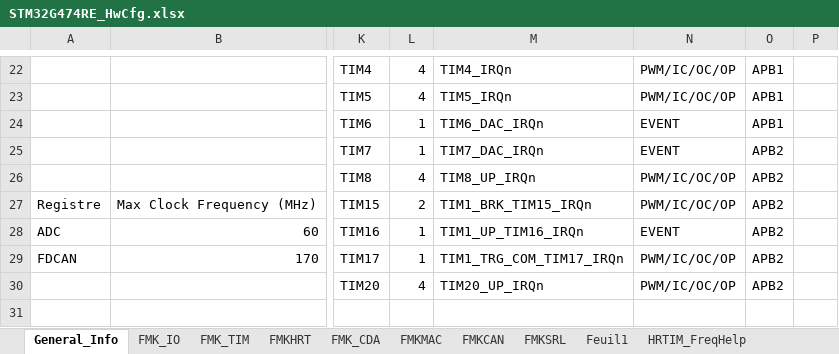
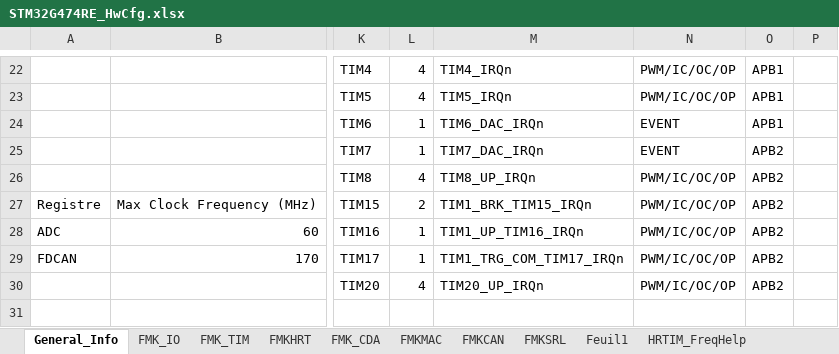
Before and after one commit to mbarbeau0545/ProjectGamma, an Excel workbook: Doc/ConfigPrj/ExcelCfg/STM32G474RE/STM32G474RE_HwCfg.xlsx, sheet General_Info, drawn as a sheet; only a part is shown, gaps mark what is left out; values as stored, in another font and other column widths than the file's, no borders; table styles not drawn; the diff names each change by its address in the sheet, - before the commit and + after, or states it on an @@ line.

```diff
--- a/Doc/ConfigPrj/ExcelCfg/STM32G474RE/STM32G474RE_HwCfg.xlsx (sheet General_Info)
+++ b/Doc/ConfigPrj/ExcelCfg/STM32G474RE/STM32G474RE_HwCfg.xlsx (sheet General_Info)
-N28: EVENT
+N28: PWM/IC/OC/OP
```
Also changed, not shown: Doc/ConfigPrj/ExcelCfg/Project_SoftwareCfg.xlsm, 20 other files.
